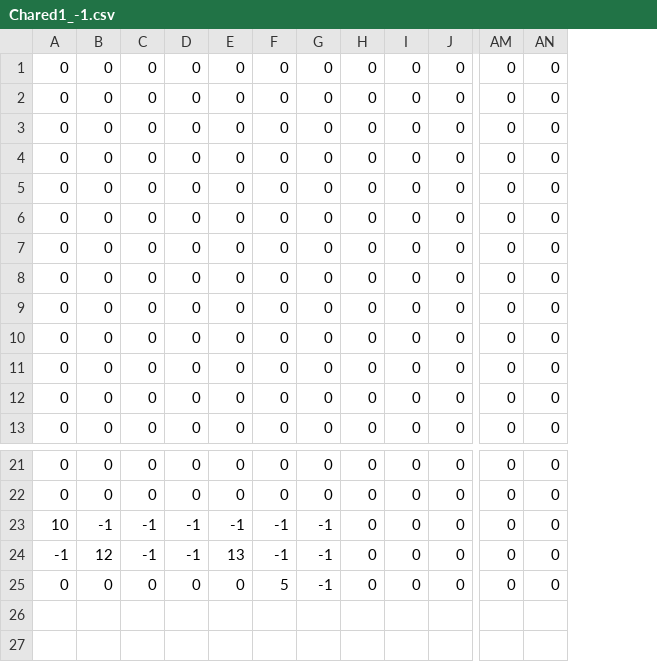
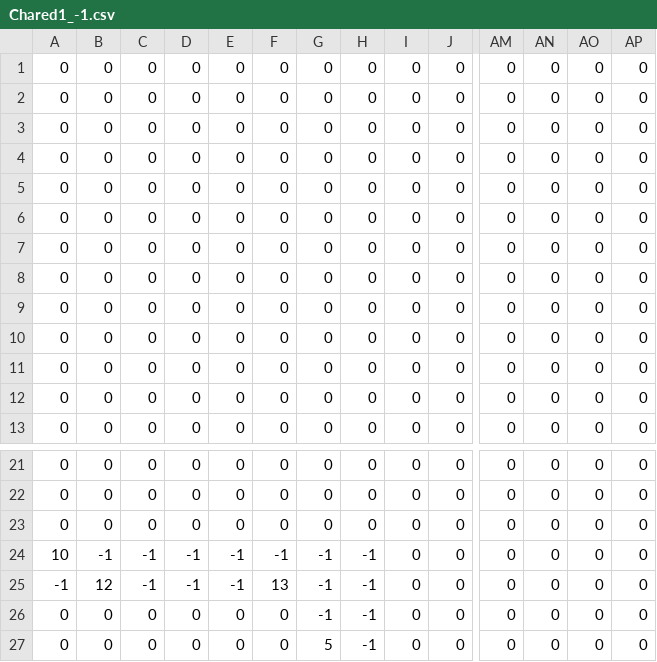
Before and after one commit to DnDesmond/UTL, a CSV file: Chared1_-1.csv, drawn as a sheet; only a part is shown, gaps mark what is left out; addresses are those after the commit; rows hold the shown columns only; the diff names each change by its address in the sheet, - before the commit and + after, or states it on an @@ line.

```diff
--- a/Chared1_-1.csv
+++ b/Chared1_-1.csv
+column AO, rows 1-13: all 0; rows 21-22: 0 | 0; rows 24-26: all 0
+column AP, rows 1-13: all 0; rows 21-22: 0 | 0; rows 24-26: all 0
+row 23: 0 | 0 | 0 | 0 | 0 | 0 | 0 | 0 | 0 | 0 | 0 | 0 | 0 | 0
-H24:H26: 0
+H24:H26: -1
-E25: 13
+E25: -1
-F25: -1
+F25: 13
-F26: 5
+F26: 0
+row 27: 0 | 0 | 0 | 0 | 0 | 0 | 5 | -1 | 0 | 0 | 0 | 0 | 0 | 0
```
Also changed, not shown: Chared0_-1.csv, Chared0_0.csv, 7 other files.
